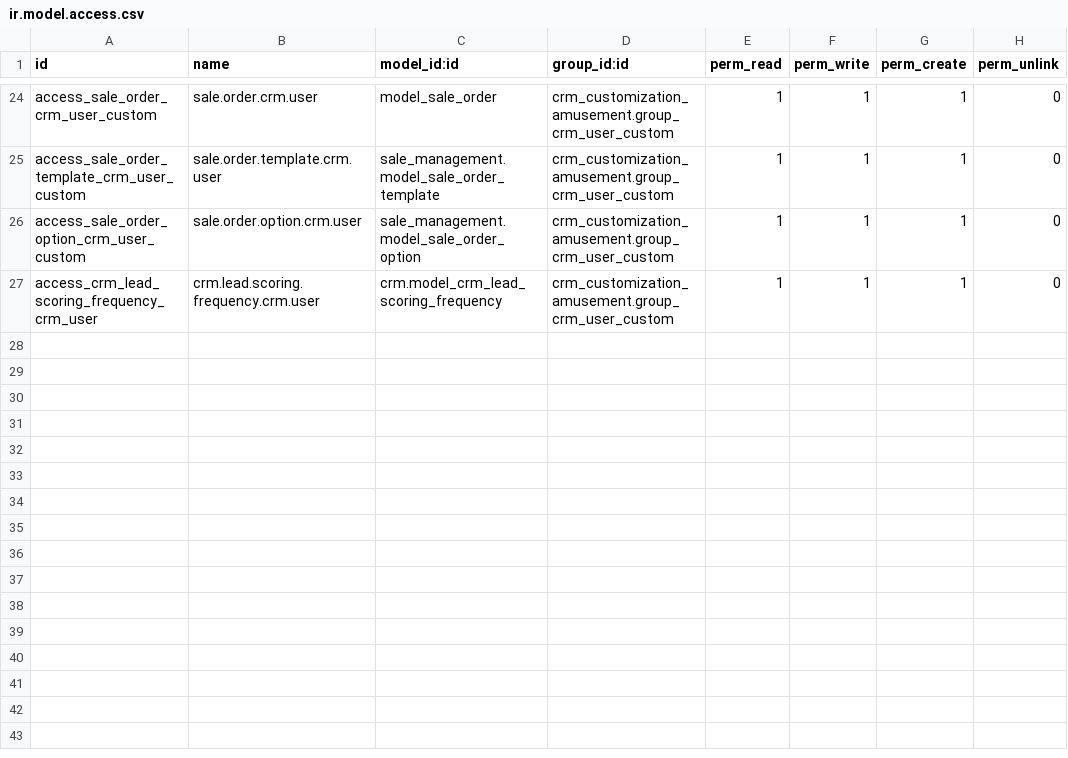
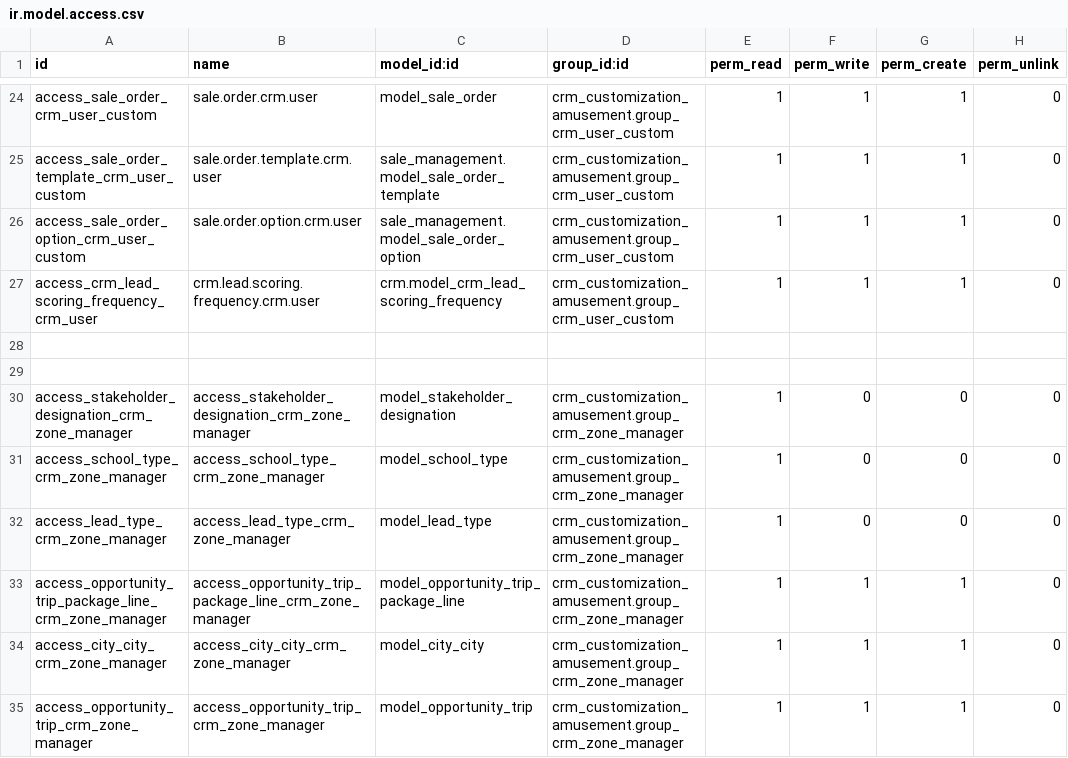
Before and after one commit to CodeAbug/sj_odoo18_dev, a CSV file: crm_customization_amusement/security/ir.model.access.csv, drawn as a sheet; only a part is shown, gaps mark what is left out; the diff covers the shown part only.

Commit message:
Added the crm zone manager role group.

```diff
--- a/crm_customization_amusement/security/ir.model.access.csv
+++ b/crm_customization_amusement/security/ir.model.access.csv
@@ -27 +27,9 @@ access_sale_order_option_crm_user_custom,sale.order.option.crm.user,sale_managem
 access_crm_lead_scoring_frequency_crm_user,crm.lead.scoring.frequency.crm.user,crm.model_crm_lead_scoring_frequency,crm_customization_amusement.group_crm_user_custom,1,1,1,0
+
+
+access_stakeholder_designation_crm_zone_manager,access_stakeholder_designation_crm_zone_manager,model_stakeholder_designation,crm_customization_amusement.group_crm_zone_manager,1,0,0,0
+access_school_type_crm_zone_manager,access_school_type_crm_zone_manager,model_school_type,crm_customization_amusement.group_crm_zone_manager,1,0,0,0
+access_lead_type_crm_zone_manager,access_lead_type_crm_zone_manager,model_lead_type,crm_customization_amusement.group_crm_zone_manager,1,0,0,0
+access_opportunity_trip_package_line_crm_zone_manager,access_opportunity_trip_package_line_crm_zone_manager,model_opportunity_trip_package_line,crm_customization_amusement.group_crm_zone_manager,1,1,1,0
+access_city_city_crm_zone_manager,access_city_city_crm_zone_manager,model_city_city,crm_customization_amusement.group_crm_zone_manager,1,1,1,0
+access_opportunity_trip_crm_zone_manager,access_opportunity_trip_crm_zone_manager,model_opportunity_trip,crm_customization_amusement.group_crm_zone_manager,1,1,1,0
```
Also changed, not shown: 8 added rows and 1 edited cell elsewhere in this file, 3 other files.
